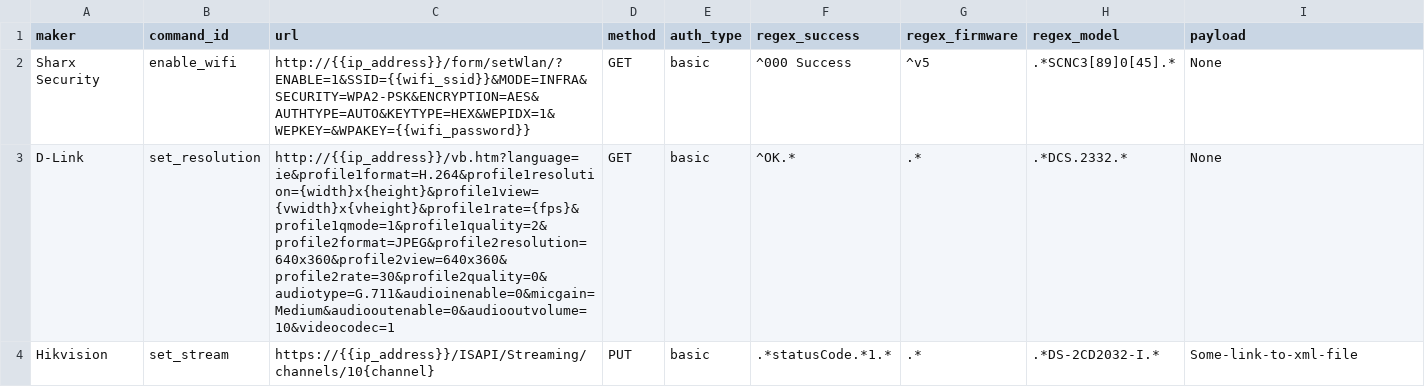
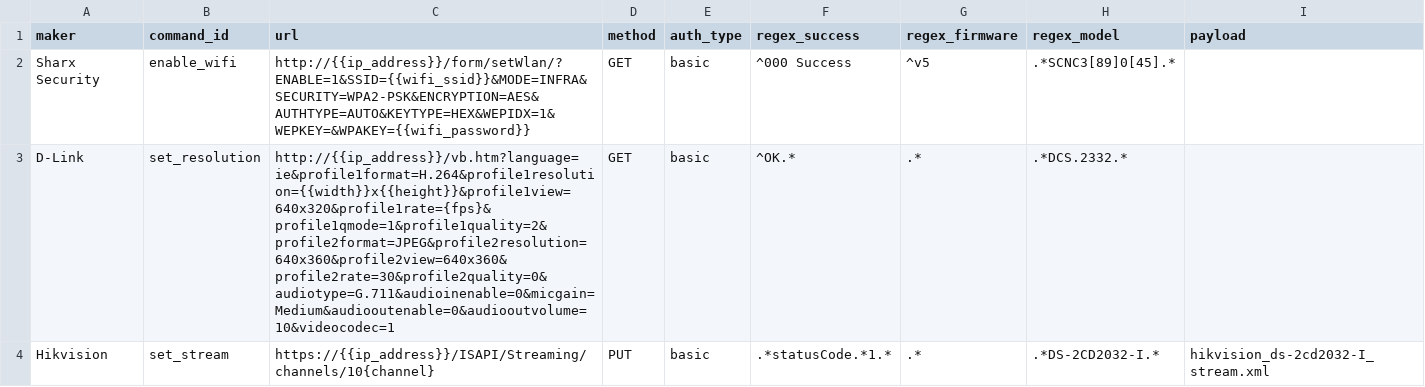
Before and after one commit to CamioCam/rtsp, a CSV file: configs/configs.csv, drawn as a sheet.

Commit message:
Added hikvision/dlink config entries and hikvision xml-payload

```diff
--- a/configs/configs.csv
+++ b/configs/configs.csv
@@ -1,4 +1,4 @@
 maker,command_id,url,method,auth_type,regex_success,regex_firmware,regex_model,payload
-Sharx Security,enable_wifi,http://{{ip_address}}/form/setWlan/?ENABLE=1&SSID={{wifi_ssid}}&MODE=INFRA&SECURITY=WPA2-PSK&ENCRYPTION=AES&AUTHTYPE=AUTO&KEYTYPE=HEX&WEPIDX=1&WEPKEY=&WPAKEY={{wifi_password}},GET,basic,^000 Success,^v5,.*SCNC3[89]0[45].*,None
-D-Link,set_resolution,http://{{ip_address}}/vb.htm?language=ie&profile1format=H.264&profile1resolution={width}x{height}&profile1view={vwidth}x{vheight}&profile1rate={fps}&profile1qmode=1&profile1quality=2&profile2format=JPEG&profile2resolution=640x360&profile2view=640x360&profile2rate=30&profile2quality=0&audiotype=G.711&audioinenable=0&micgain=Medium&audiooutenable=0&audiooutvolume=10&videocodec=1,GET,basic,^OK.*,.*,.*DCS.2332.*,None
-Hikvision,set_stream,https://{{ip_address}}/ISAPI/Streaming/channels/10{channel},PUT,basic,.*statusCode.*1.*,.*,.*DS-2CD2032-I.*,Some-link-to-xml-file
+Sharx Security,enable_wifi,http://{{ip_address}}/form/setWlan/?ENABLE=1&SSID={{wifi_ssid}}&MODE=INFRA&SECURITY=WPA2-PSK&ENCRYPTION=AES&AUTHTYPE=AUTO&KEYTYPE=HEX&WEPIDX=1&WEPKEY=&WPAKEY={{wifi_password}},GET,basic,^000 Success,^v5,.*SCNC3[89]0[45].*,
+D-Link,set_resolution,http://{{ip_address}}/vb.htm?language=ie&profile1format=H.264&profile1resolution={{width}}x{{height}}&profile1view=640x320&profile1rate={fps}&profile1qmode=1&profile1quality=2&profile2format=JPEG&profile2resolution=640x360&profile2view=640x360&profile2rate=30&profile2quality=0&audiotype=G.711&audioinenable=0&micgain=Medium&audiooutenable=0&audiooutvolume=10&videocodec=1,GET,basic,^OK.*,.*,.*DCS.2332.*,
+Hikvision,set_stream,https://{{ip_address}}/ISAPI/Streaming/channels/10{channel},PUT,basic,.*statusCode.*1.*,.*,.*DS-2CD2032-I.*,hikvision_ds-2cd2032-I_stream.xml
```
Also changed, not shown: 1 other file.
